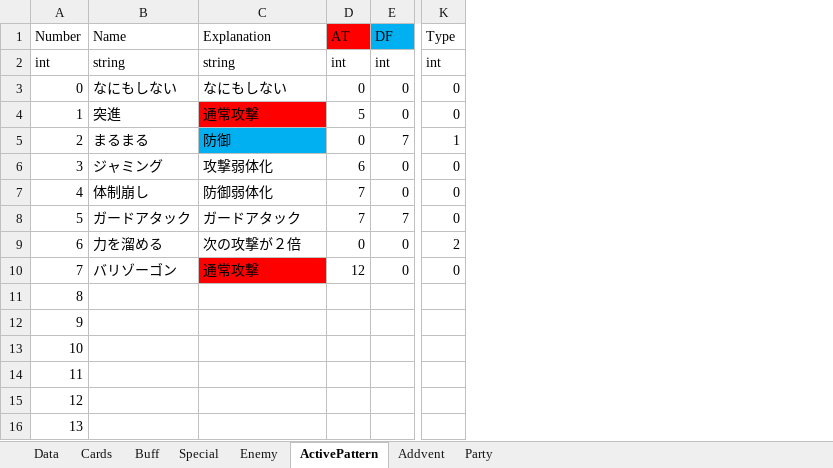
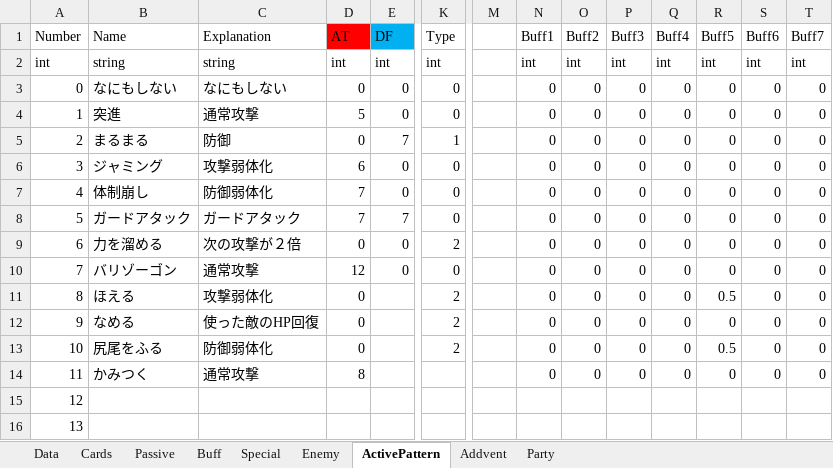
Before and after one commit to asaburo3983/LoveBullet, an Excel workbook: 管理/素材用エクセル/FightDBDatas.xlsm, sheet ActivePattern, drawn as a sheet; only a part is shown, gaps mark what is left out; values as stored, in another font and other column widths than the file's, no borders; conditional formats not drawn; the diff names each change by its address in the sheet, - before the commit and + after, or states it on an @@ line.

```diff
--- a/管理/素材用エクセル/FightDBDatas.xlsm (sheet ActivePattern)
+++ b/管理/素材用エクセル/FightDBDatas.xlsm (sheet ActivePattern)
+sheet tab: Passive
+column M, empty
+column N (Buff1), rows 2-14: int | 0 | 0 | 0 | 0 | 0 | 0 | 0 | 0 | 0 | 0 | 0 | 0
+column O (Buff2), rows 2-14: int | 0 | 0 | 0 | 0 | 0 | 0 | 0 | 0 | 0 | 0 | 0 | 0
+column P (Buff3), rows 2-14: int | 0 | 0 | 0 | 0 | 0 | 0 | 0 | 0 | 0 | 0 | 0 | 0
+column Q (Buff4), rows 2-14: int | 0 | 0 | 0 | 0 | 0 | 0 | 0 | 0 | 0 | 0 | 0 | 0
+column R (Buff5), rows 2-14: int | 0 | 0 | 0 | 0 | 0 | 0 | 0 | 0 | 0.5 | 0 | 0.5 | 0
+column S (Buff6), rows 2-14: int | 0 | 0 | 0 | 0 | 0 | 0 | 0 | 0 | 0 | 0 | 0 | 0
+column T (Buff7), rows 2-14: int | 0 | 0 | 0 | 0 | 0 | 0 | 0 | 0 | 0 | 0 | 0 | 0
-C4 fill: #FF0000
+C4 fill: none
-C5 fill: #00B0F0
+C5 fill: none
-C10 fill: #FF0000
+C10 fill: none
-B11 (Name): (empty)
+B11 (Name): ほえる
-C11 (Explanation): (empty)
+C11 (Explanation): 攻撃弱体化
-D11:D13 (AT): (empty)
+D11:D13 (AT): 0
-K11:K13 (Type): (empty)
+K11:K13 (Type): 2
-B12 (Name): (empty)
+B12 (Name): なめる
-C12 (Explanation): (empty)
+C12 (Explanation): 使った敵のHP回復
-B13 (Name): (empty)
+B13 (Name): 尻尾をふる
-C13 (Explanation): (empty)
+C13 (Explanation): 防御弱体化
-B14 (Name): (empty)
+B14 (Name): かみつく
-C14 (Explanation): (empty)
+C14 (Explanation): 通常攻撃
-D14 (AT): (empty)
+D14 (AT): 8
```
Also changed, not shown: sheet Enemy, sheet Data, sheet Buff, sheet Addvent, charts or pictures, 管理/仕様＆企画/仕様/パッシブ案.xlsm, 27 other files.
